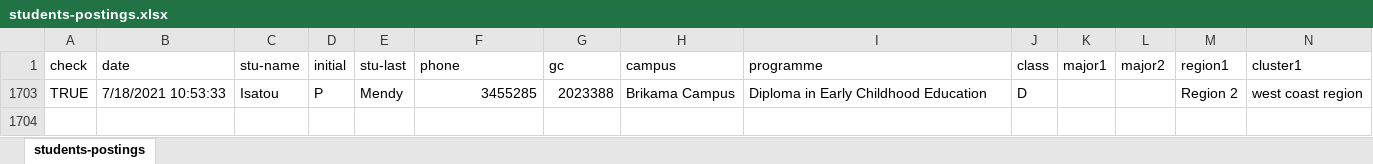
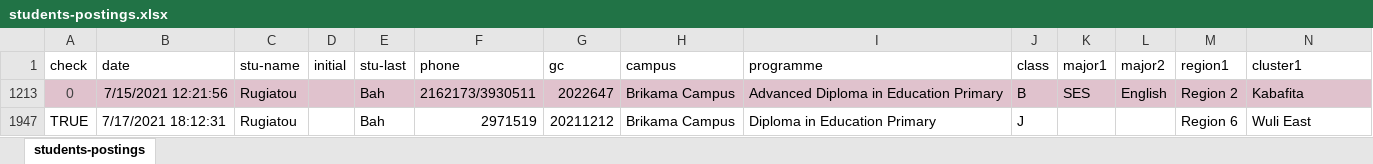
Before and after one commit to gambia-college/data-processing-template, an Excel workbook: _data/students-postings.xlsx, sheet students-postings, drawn as a sheet; only a part is shown; values as stored, in another font and other column widths than the file's, no borders; charts and pictures and conditional formats not drawn; removed rows and columns are numbered as before the commit, all else as after; rows hold the shown columns only; the diff names each change by its address in the sheet, - before the commit and + after, or states it on an @@ line.

```diff
--- a/_data/students-postings.xlsx (sheet students-postings)
+++ b/_data/students-postings.xlsx (sheet students-postings)
@@ row 1703 hidden: TRUE | 7/18/2021 10:53:33 | Isatou | P | Mendy | 3455285 | 2023388 | Brikama Campus | Diploma in Early Childhood Education | D |  |  | Region 2 | west coast region @@
+row 1213: 0 | 7/15/2021 12:21:56 | Rugiatou |  | Bah | 2162173/3930511 | 2022647 | Brikama Campus | Advanced Diploma in Education Primary | B | SES | English | Region 2 | Kabafita
@@ row 1947 unhidden: TRUE | 7/17/2021 18:12:31 | Rugiatou |  | Bah | 2971519 | 20211212 | Brikama Campus | Diploma in Education Primary | J |  |  | Region 6 | Wuli East @@
```
Also changed, not shown: hidden cells, 1 other file.
